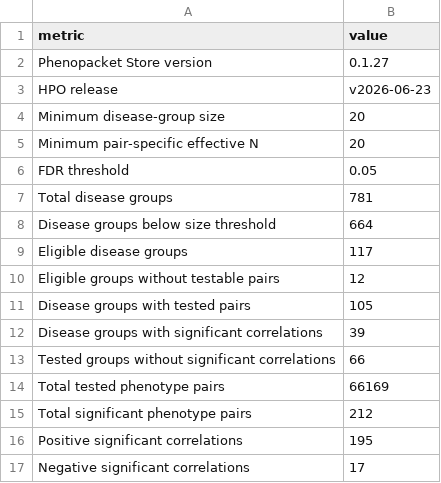
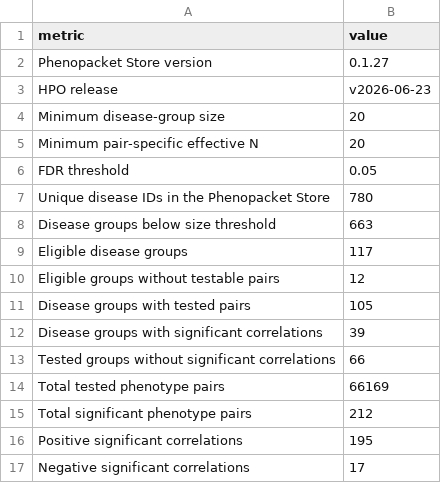
Before and after one commit to P2GX/phenocor_case_studies, a CSV file: results/global_analysis/global_disease_correlation_summary.csv, drawn as a sheet.

```diff
--- a/results/global_analysis/global_disease_correlation_summary.csv
+++ b/results/global_analysis/global_disease_correlation_summary.csv
@@ -6,4 +6,4 @@ Minimum pair-specific effective N,20
 FDR threshold,0.05
-Total disease groups,781
-Disease groups below size threshold,664
+Unique disease IDs in the Phenopacket Store,780
+Disease groups below size threshold,663
 Eligible disease groups,117
```
Also changed, not shown: results/global_analysis/disease_correlation_summary.csv, results/global_analysis/significant_correlations.csv, 4 other files.
